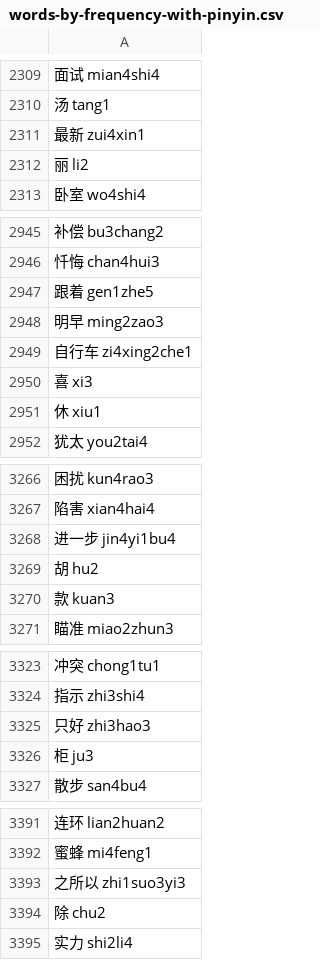
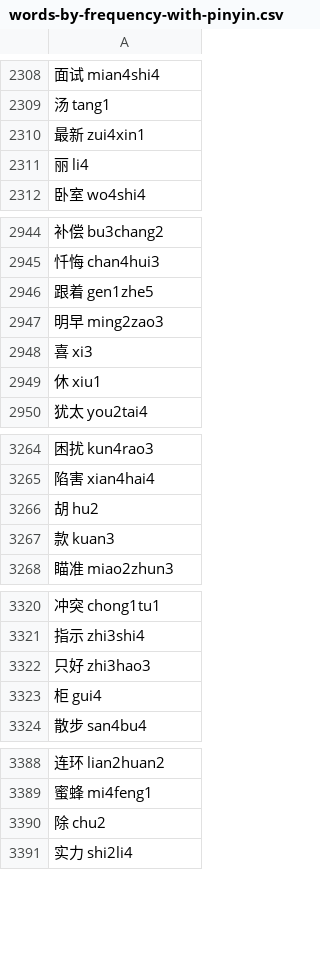
Before and after one commit to sph-mn/hanyu, a CSV file: data/words-by-frequency-with-pinyin.csv, drawn as a sheet; only a part is shown, gaps mark what is left out; the diff covers the shown part only.

```diff
--- a/data/words-by-frequency-with-pinyin.csv
+++ b/data/words-by-frequency-with-pinyin.csv
@@ -2311,3 +2310,3 @@
 最新 zui4xin1
-丽 li2
+丽 li4
 卧室 wo4shi4
@@ -2948,3 +2947,2 @@
 明早 ming2zao3
-自行车 zi4xing2che1
 喜 xi3
@@ -3267,3 +3265,2 @@
 陷害 xian4hai4
-进一步 jin4yi1bu4
 胡 hu2
@@ -3325,3 +3322,3 @@
 只好 zhi3hao3
-柜 ju3
+柜 gui4
 散步 san4bu4
@@ -3392,3 +3389,2 @@
 蜜蜂 mi4feng1
-之所以 zhi1suo3yi3
 除 chu2
```
Also changed, not shown: 60 removed rows and 6 edited cells elsewhere in this file, data/additional-characters.csv, data/characters-learning-reduced-extended.csv, 13 other files.
